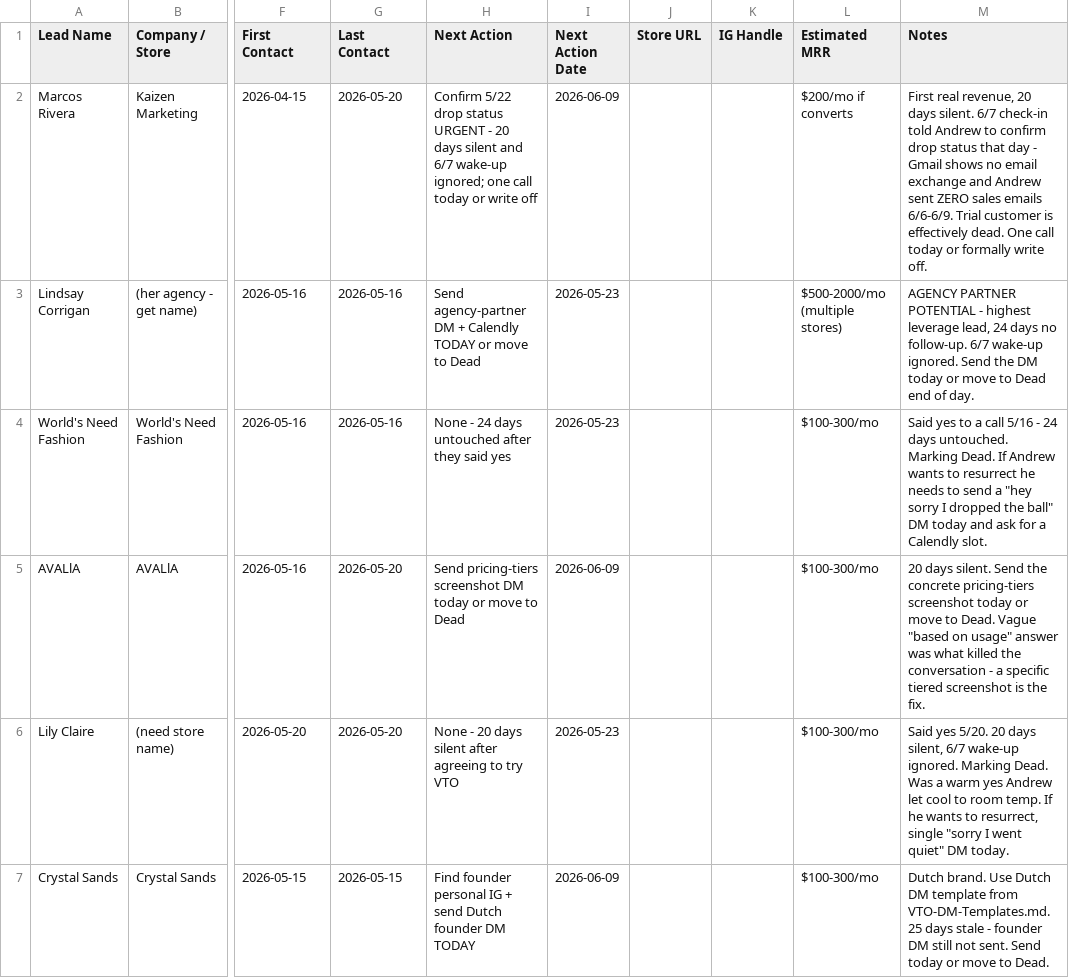
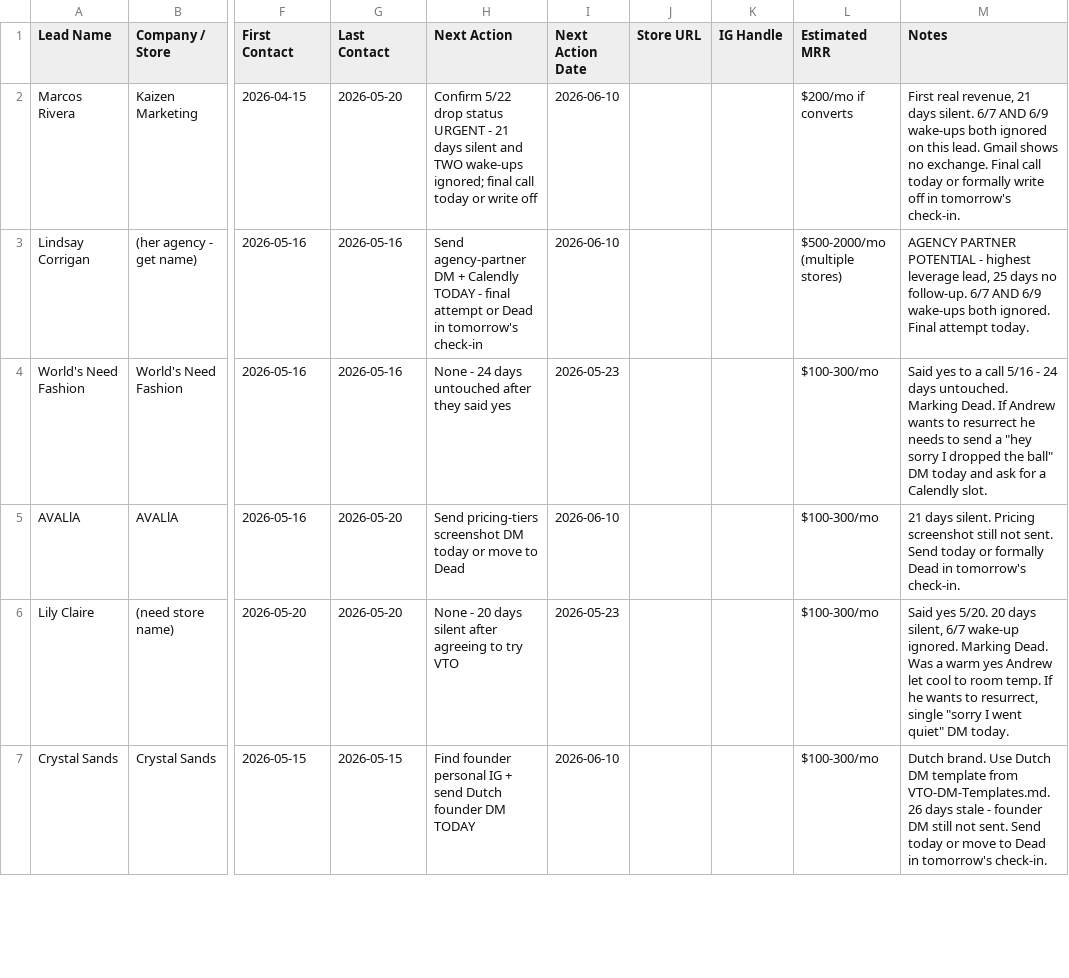
Before and after one commit to Nollerx/saleschecktele, a CSV file: leads.csv, drawn as a sheet; only a part is shown, gaps mark what is left out; the diff covers the shown part only; the diff names each change by its address in the sheet, - before the commit and + after, or states it on an @@ line.

```diff
--- a/leads.csv
+++ b/leads.csv
-H2 (Next Action): …URGENT - 20 days silent and 6/7 wake-up ignored; one call today…
+H2 (Next Action): …URGENT - 21 days silent and TWO wake-ups ignored; final call today…
-I2 (Next Action Date): 2026-06-09
+I2 (Next Action Date): 2026-06-10
-M2 (Notes): …real revenue, 20 days silent. 6/7 check-in told Andrew to confirm drop status that day - Gmail shows no email exchange and Andrew sent ZERO sales emails 6/6-6/9. Trial customer is effectively dead. One call today or formally write off.
+M2 (Notes): …real revenue, 21 days silent. 6/7 AND 6/9 wake-ups both ignored on this lead. Gmail shows no exchange. Final call today or formally write off in tomorrow's check-in.
-H3 (Next Action): …Calendly TODAY or move to Dead
+H3 (Next Action): …Calendly TODAY - final attempt or Dead in tomorrow's check-in
-I3 (Next Action Date): 2026-05-23
+I3 (Next Action Date): 2026-06-10
-M3 (Notes): …leverage lead, 24 days no follow-up. 6/7 wake-up ignored. Send the DM today or move to Dead end of day.
+M3 (Notes): …leverage lead, 25 days no follow-up. 6/7 AND 6/9 wake-ups both ignored. Final attempt today.
-I5 (Next Action Date): 2026-06-09
+I5 (Next Action Date): 2026-06-10
-M5 (Notes): 20 days silent. Send the concrete pricing-tiers screenshot today or move to Dead. Vague "based on usage" answer was what killed the conversation - a specific tiered screenshot is the fix.
+M5 (Notes): 21 days silent. Pricing screenshot still not sent. Send today or formally Dead in tomorrow's check-in.
-I7 (Next Action Date): 2026-06-09
+I7 (Next Action Date): 2026-06-10
-M7 (Notes): …from VTO-DM-Templates.md. 25 days stale - founder DM still not sent. Send today or move to Dead.
+M7 (Notes): …from VTO-DM-Templates.md. 26 days stale - founder DM still not sent. Send today or move to Dead in tomorrow's check-in.
```
Also changed, not shown: 1 added row and 39 edited cells elsewhere in this file.
